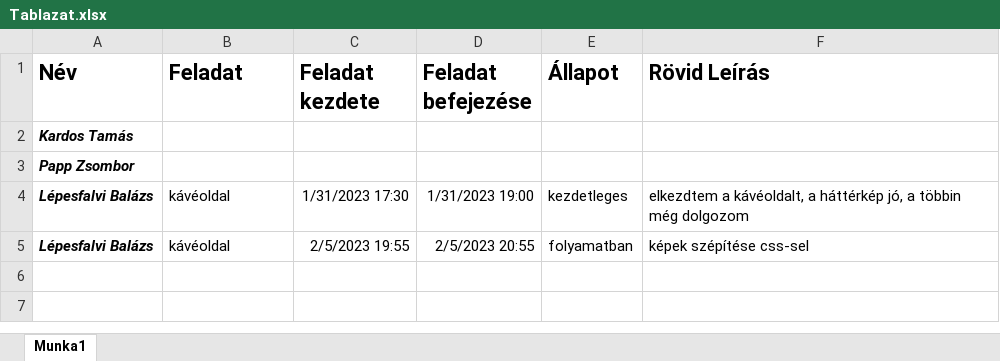
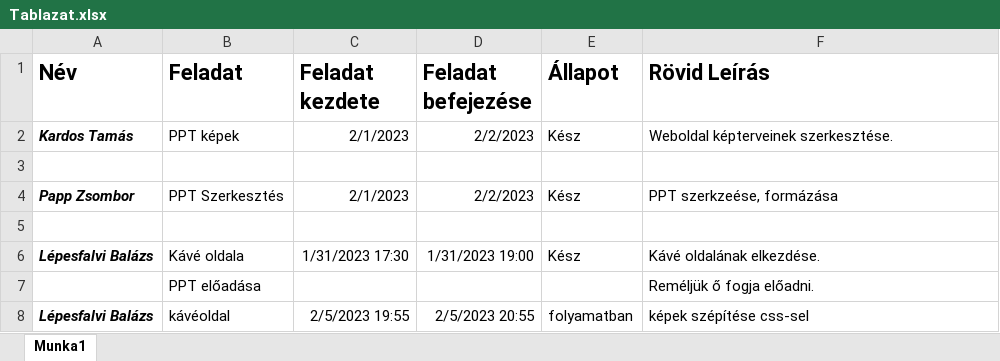
Before and after one commit to Tomi126/Lucky-Kavezo-Project-PKL, an Excel workbook: Tablazat.xlsx, sheet Munka1, drawn as a sheet; values as stored, in another font and other column widths than the file's, no borders; addresses are those after the commit; the diff names each change by its address in the sheet, - before the commit and + after, or states it on an @@ line.

Commit message:
táblázat frissítése

```diff
--- a/Tablazat.xlsx (sheet Munka1)
+++ b/Tablazat.xlsx (sheet Munka1)
+row 2: Kardos Tamás | PPT képek | 2/1/2023 | 2/2/2023 | Kész | Weboldal képterveinek szerkesztése.
-A3 (Név): Kardos Tamás
+A3 (Név): (empty)
+row 4: Papp Zsombor | PPT Szerkesztés | 2/1/2023 | 2/2/2023 | Kész | PPT szerkzeése, formázása
-A5 (Név): Papp Zsombor
+A5 (Név): (empty)
-B6 (Feladat): kávéoldal
+B6 (Feladat): Kávé oldala
-E6 (Állapot): kezdetleges
+E6 (Állapot): Kész
-F6 (Rövid Leírás): elkezdtem a kávéoldalt, a háttérkép jó, a többin még dolgozom
+F6 (Rövid Leírás): Kávé oldalának elkezdése.
+row 7:  | PPT előadása |  |  |  | Reméljük ő fogja előadni.
```
